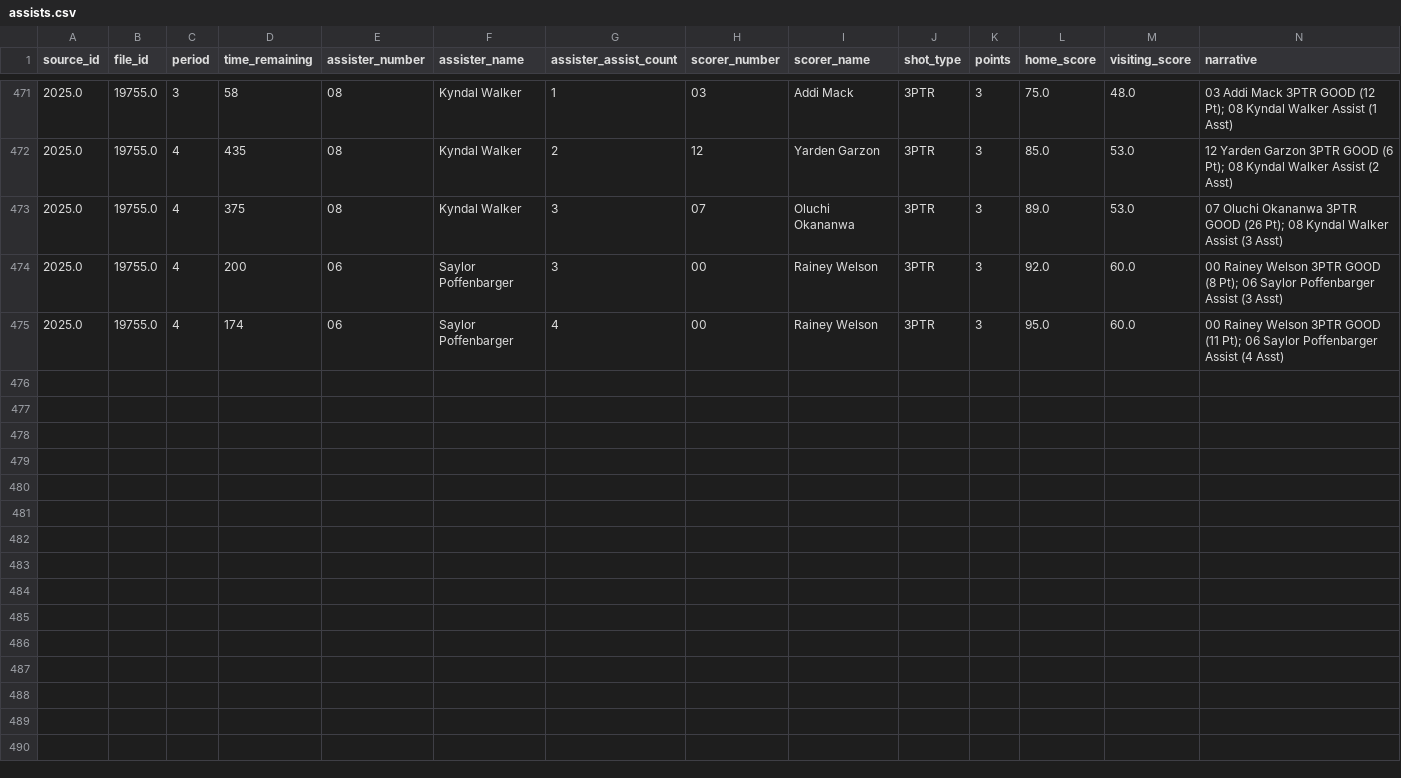
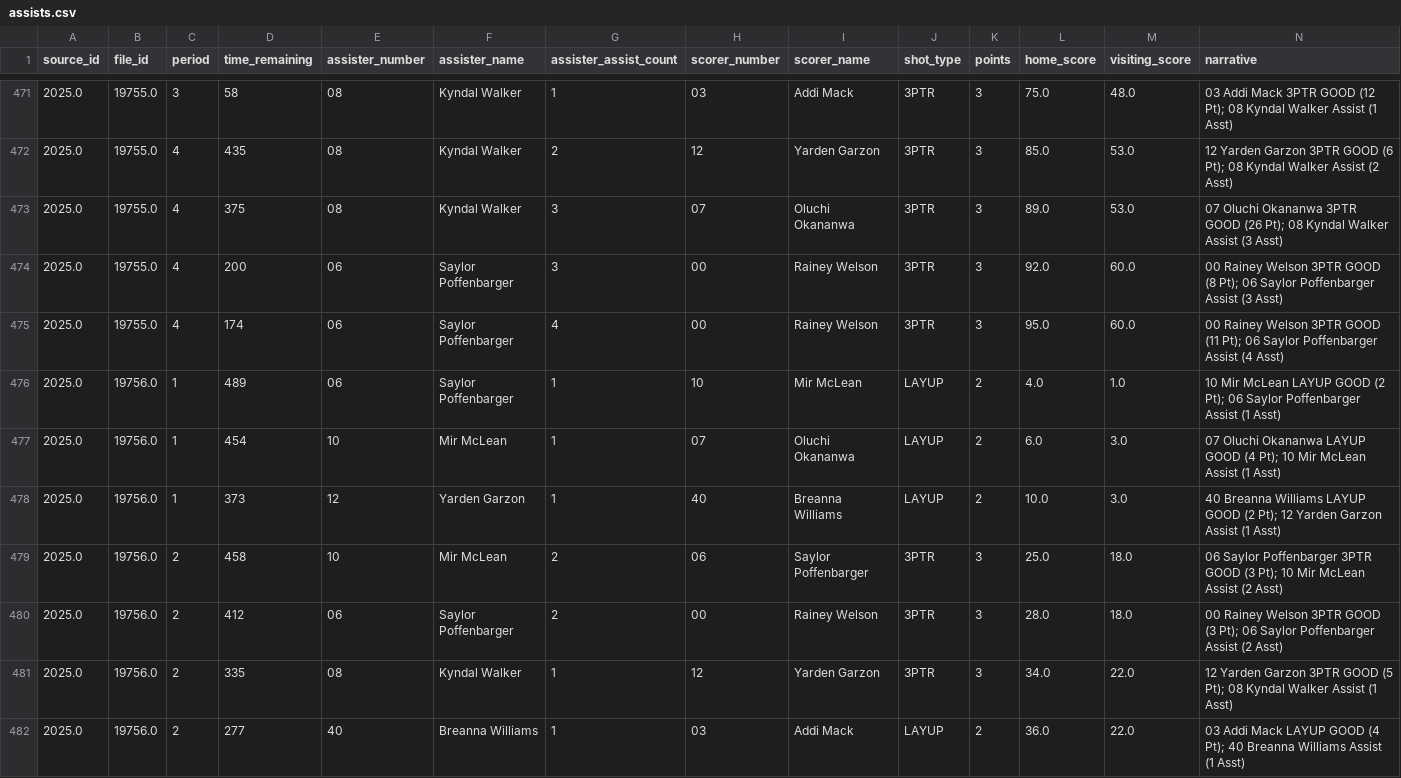
Before and after one commit to dwillis/umdwbb-data, a CSV file: 2025-26/assists.csv, drawn as a sheet; only a part is shown, gaps mark what is left out; the diff covers the shown part only; the diff names each change by its address in the sheet, - before the commit and + after, or states it on an @@ line.

```diff
--- a/2025-26/assists.csv
+++ b/2025-26/assists.csv
+row 476: 2025.0 | 19756.0 | 1 | 489 | 06 | Saylor Poffenbarger | 1 | 10 | Mir McLean | LAYUP | 2 | 4.0 | 1.0 | 10 Mir McLean LAYUP GOOD (2 Pt); 06 Saylor Poffenbarger Assist (1 Asst)
+row 477: 2025.0 | 19756.0 | 1 | 454 | 10 | Mir McLean | 1 | 07 | Oluchi Okananwa | LAYUP | 2 | 6.0 | 3.0 | 07 Oluchi Okananwa LAYUP GOOD (4 Pt); 10 Mir McLean Assist (1 Asst)
+row 478: 2025.0 | 19756.0 | 1 | 373 | 12 | Yarden Garzon | 1 | 40 | Breanna Williams | LAYUP | 2 | 10.0 | 3.0 | 40 Breanna Williams LAYUP GOOD (2 Pt); 12 Yarden Garzon Assist (1 Asst)
+row 479: 2025.0 | 19756.0 | 2 | 458 | 10 | Mir McLean | 2 | 06 | Saylor Poffenbarger | 3PTR | 3 | 25.0 | 18.0 | 06 Saylor Poffenbarger 3PTR GOOD (3 Pt); 10 Mir McLean Assist (2 Asst)
+row 480: 2025.0 | 19756.0 | 2 | 412 | 06 | Saylor Poffenbarger | 2 | 00 | Rainey Welson | 3PTR | 3 | 28.0 | 18.0 | 00 Rainey Welson 3PTR GOOD (3 Pt); 06 Saylor Poffenbarger Assist (2 Asst)
+row 481: 2025.0 | 19756.0 | 2 | 335 | 08 | Kyndal Walker | 1 | 12 | Yarden Garzon | 3PTR | 3 | 34.0 | 22.0 | 12 Yarden Garzon 3PTR GOOD (5 Pt); 08 Kyndal Walker Assist (1 Asst)
+row 482: 2025.0 | 19756.0 | 2 | 277 | 40 | Breanna Williams | 1 | 03 | Addi Mack | LAYUP | 2 | 36.0 | 22.0 | 03 Addi Mack LAYUP GOOD (4 Pt); 40 Breanna Williams Assist (1 Asst)
```
Also changed, not shown: 6 added rows elsewhere in this file, 2025-26/game_info.csv, 2025-26/period_scores.csv, 8 other files.
